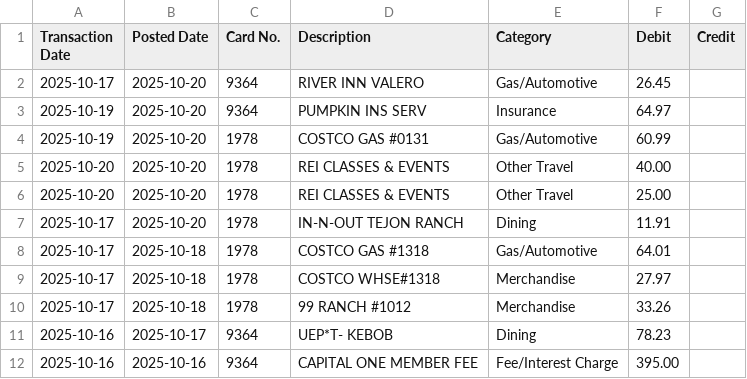
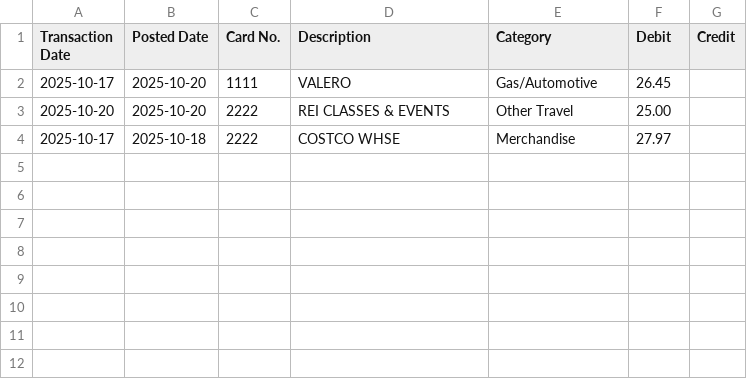
Before and after one commit to nhsieh/joint-analysis, a CSV file: references/2025-10-20_transaction_download.csv, drawn as a sheet.

```diff
--- a/references/2025-10-20_transaction_download.csv
+++ b/references/2025-10-20_transaction_download.csv
@@ -1,12 +1,4 @@
 Transaction Date,Posted Date,Card No.,Description,Category,Debit,Credit
-2025-10-17,2025-10-20,9364,RIVER INN VALERO,Gas/Automotive,26.45,
-2025-10-19,2025-10-20,9364,PUMPKIN INS SERV,Insurance,64.97,
-2025-10-19,2025-10-20,1978,COSTCO GAS #0131,Gas/Automotive,60.99,
-2025-10-20,2025-10-20,1978,REI CLASSES & EVENTS,Other Travel,40.00,
-2025-10-20,2025-10-20,1978,REI CLASSES & EVENTS,Other Travel,25.00,
-2025-10-17,2025-10-20,1978,IN-N-OUT TEJON RANCH,Dining,11.91,
-2025-10-17,2025-10-18,1978,COSTCO GAS #1318,Gas/Automotive,64.01,
-2025-10-17,2025-10-18,1978,COSTCO WHSE#1318,Merchandise,27.97,
-2025-10-17,2025-10-18,1978,99 RANCH #1012,Merchandise,33.26,
-2025-10-16,2025-10-17,9364,UEP*T- KEBOB,Dining,78.23,
-2025-10-16,2025-10-16,9364,CAPITAL ONE MEMBER FEE,Fee/Interest Charge,395.00,
+2025-10-17,2025-10-20,1111,VALERO,Gas/Automotive,26.45,
+2025-10-20,2025-10-20,2222,REI CLASSES & EVENTS,Other Travel,25.00,
+2025-10-17,2025-10-18,2222,COSTCO WHSE,Merchandise,27.97,
```
Also changed, not shown: 3 other files.
